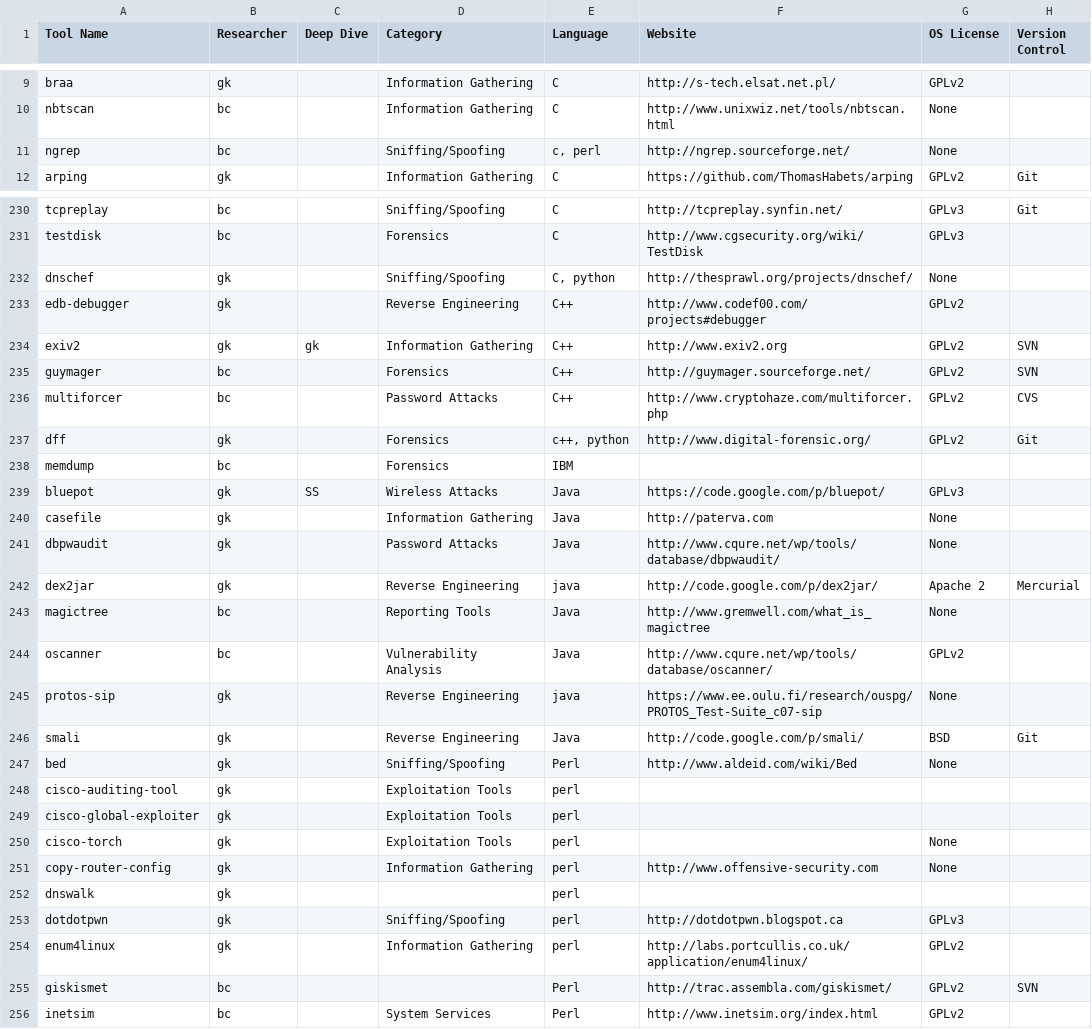
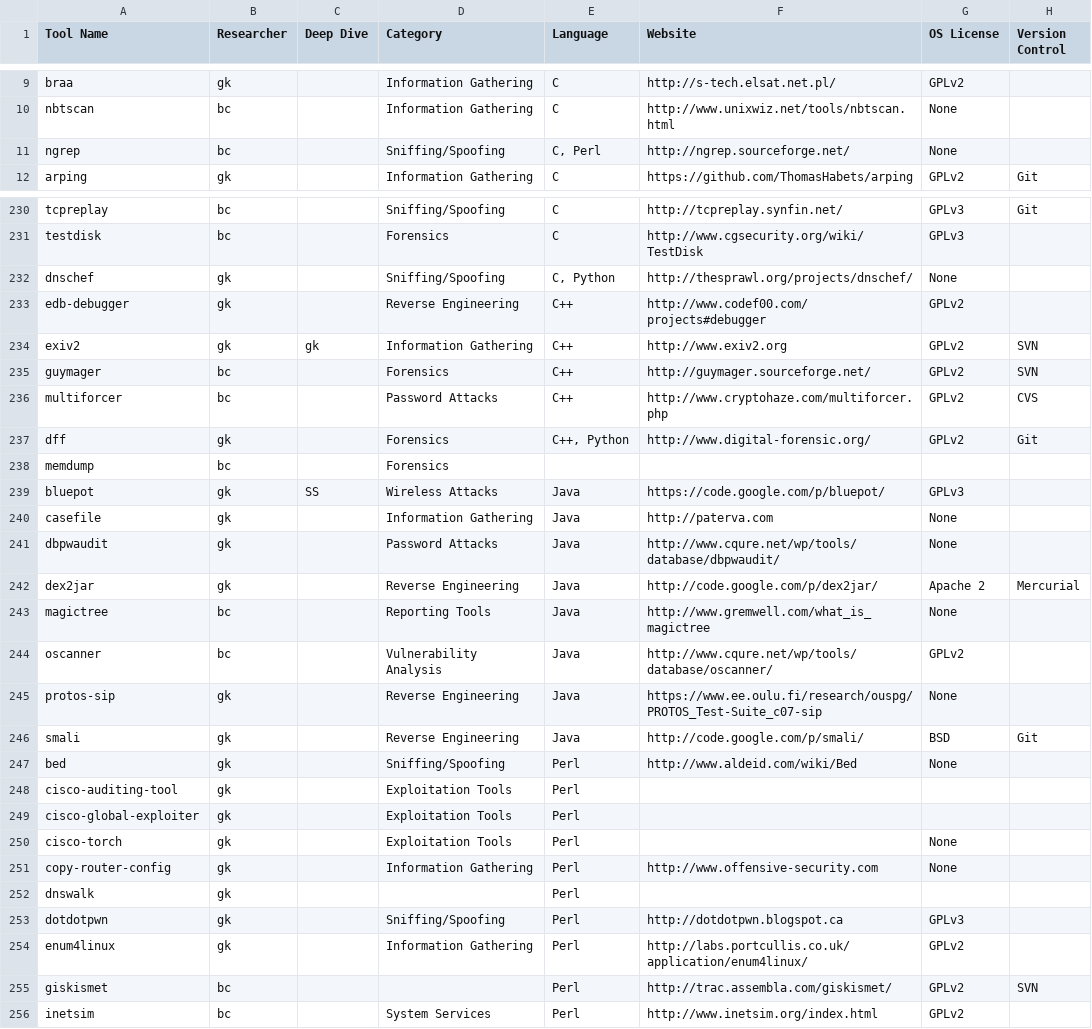
Before and after one commit to pwnieexpress/2014-security-tools-review, a CSV file: data/tool_list_research.csv, drawn as a sheet; only a part is shown, gaps mark what is left out; the diff covers the shown part only; the diff names each change by its address in the sheet, - before the commit and + after, or states it on an @@ line.

Commit message:
More data cleanup

```diff
--- a/data/tool_list_research.csv
+++ b/data/tool_list_research.csv
-E11 (Language): c, perl
+E11 (Language): C, Perl
-E232 (Language): C, python
+E232 (Language): C, Python
-E237 (Language): c++, python
+E237 (Language): C++, Python
-E238 (Language): IBM
+E238 (Language): (empty)
-E242 (Language): java
+E242 (Language): Java
-E245 (Language): java
+E245 (Language): Java
-E248:E254 (Language): perl
+E248:E254 (Language): Perl
```
Also changed, not shown: 31 edited cells elsewhere in this file.
